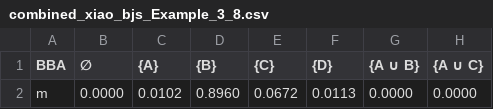
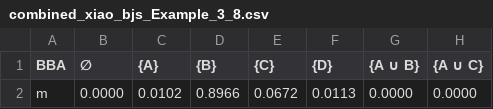
Before and after one commit to Ma-27/ClusterBBA, a CSV file: experiments_result/combined_xiao_bjs_Example_3_8.csv, drawn as a sheet; only a part is shown; the diff names each change by its address in the sheet, - before the commit and + after, or states it on an @@ line.

Commit message:
Implement Xiao RB for BBA fusion.
Signed-off-by: Mamh <mamhsl@163.com>

```diff
--- a/experiments_result/combined_xiao_bjs_Example_3_8.csv
+++ b/experiments_result/combined_xiao_bjs_Example_3_8.csv
-D2 ({B}): 0.8960
+D2 ({B}): 0.8966
```
Also changed, not shown: 22 other files.
